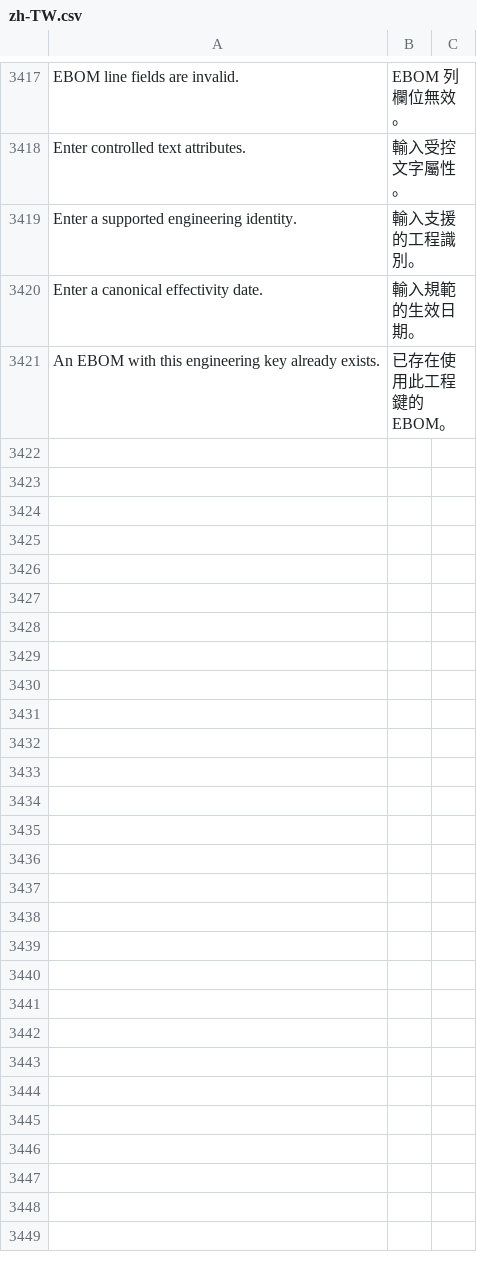
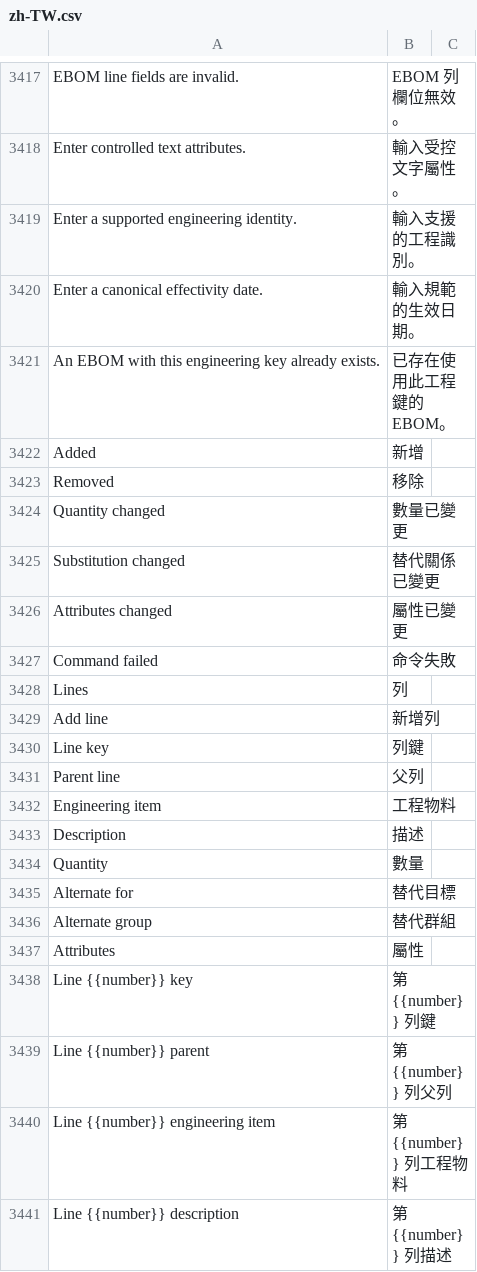
Before and after one commit to kaibowang-hash/jce_npi, a CSV file: apps/npi_core/npi_core/translations/zh-TW.csv, drawn as a sheet; only a part is shown, gaps mark what is left out; the diff covers the shown part only; the diff names each change by its address in the sheet, - before the commit and + after, or states it on an @@ line.

```diff
--- a/apps/npi_core/npi_core/translations/zh-TW.csv
+++ b/apps/npi_core/npi_core/translations/zh-TW.csv
+row 3422: Added | 新增
+row 3423: Removed | 移除
+row 3424: Quantity changed | 數量已變更
+row 3425: Substitution changed | 替代關係已變更
+row 3426: Attributes changed | 屬性已變更
+row 3427: Command failed | 命令失敗
+row 3428: Lines | 列
+row 3429: Add line | 新增列
+row 3430: Line key | 列鍵
+row 3431: Parent line | 父列
+row 3432: Engineering item | 工程物料
+row 3433: Description | 描述
+row 3434: Quantity | 數量
+row 3435: Alternate for | 替代目標
+row 3436: Alternate group | 替代群組
+row 3437: Attributes | 屬性
+row 3438: Line {{number}} key | 第 {{number}} 列鍵
+row 3439: Line {{number}} parent | 第 {{number}} 列父列
+row 3440: Line {{number}} engineering item | 第 {{number}} 列工程物料
+row 3441: Line {{number}} description | 第 {{number}} 列描述
```
Also changed, not shown: 67 added rows elsewhere in this file, apps/npi_core/npi_core/translations/zh.csv, implementation/REQUIREMENT_TRACEABILITY.csv, 24 other files.
